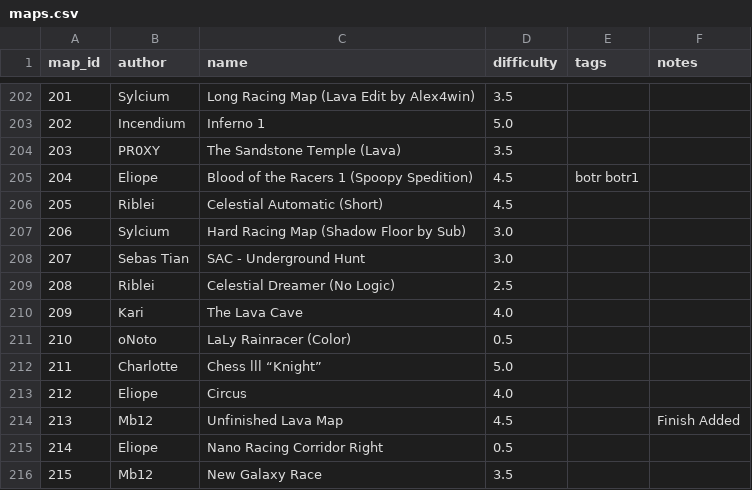
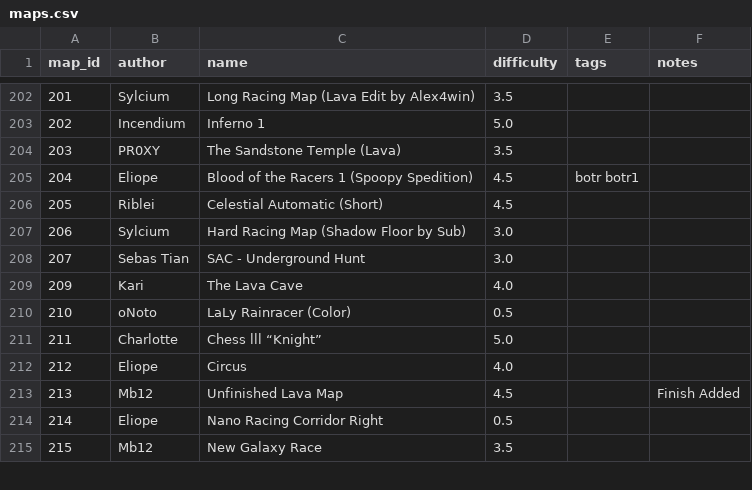
Before and after one commit to vv4t/Aottg2-Racing-Maps, a CSV file: maps.csv, drawn as a sheet; only a part is shown, gaps mark what is left out; the diff names each change by its address in the sheet, - before the commit and + after, or states it on an @@ line.

Commit message:
deleted celetial dreams (no logic) cuz it's not official yet

```diff
--- a/maps.csv
+++ b/maps.csv
-row 209: 208 | Riblei | Celestial Dreamer (No Logic) | 2.5
```
